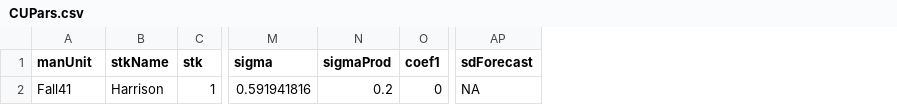
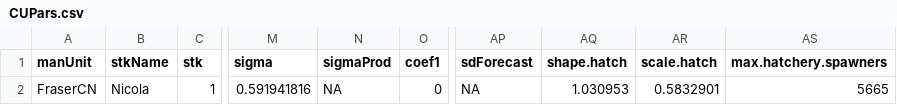
Before and after one commit to Pacific-salmon-assess/FIA-CN-FSRR-FSAR, a CSV file: data/samsim pars/CUPars.csv, drawn as a sheet; only a part is shown, gaps mark what is left out; the diff names each change by its address in the sheet, - before the commit and + after, or states it on an @@ line.

Commit message:
added simpars/cupars and new components for nicola hatchery

```diff
--- a/data/samsim pars/CUPars.csv
+++ b/data/samsim pars/CUPars.csv
+column AQ (shape.hatch), row 2: 1.030953
+column AR (scale.hatch), row 2: 0.5832901
+column AS (max.hatchery.spawners), row 2: 5665
-A2 (manUnit): Fall41
+A2 (manUnit): FraserCN
-B2 (stkName): Harrison
+B2 (stkName): Nicola
-N2 (sigmaProd): 0.2
+N2 (sigmaProd): NA
```
Also changed, not shown: data/samsim pars/SimPars.csv, 2 other files.
